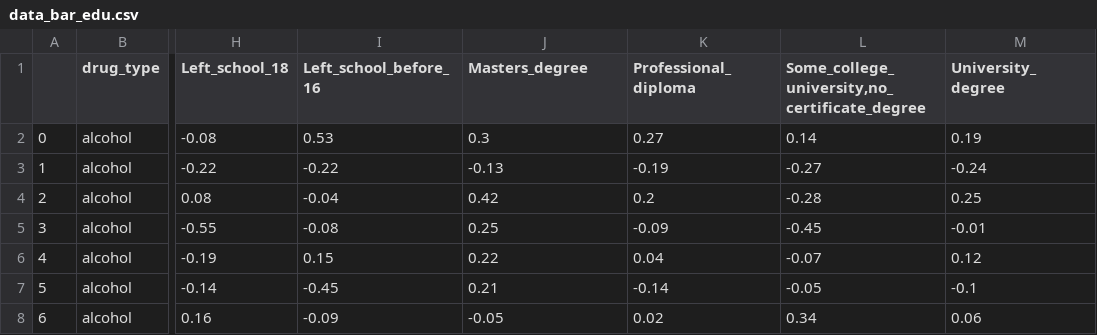
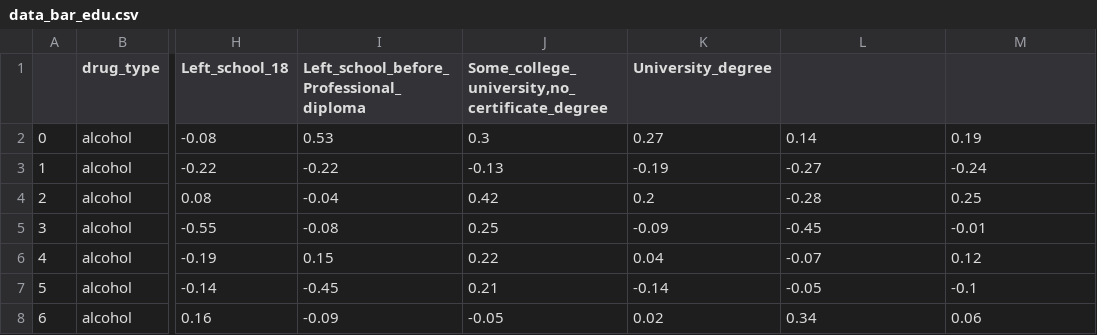
Before and after one commit to ghazalayobi/CS-visual-analytics, a CSV file: Final-Project/data/data_bar_edu.csv, drawn as a sheet; only a part is shown, gaps mark what is left out; the diff names each change by its address in the sheet, - before the commit and + after, or states it on an @@ line.

Commit message:
Update data_bar_edu.csv

```diff
--- a/Final-Project/data/data_bar_edu.csv
+++ b/Final-Project/data/data_bar_edu.csv
-I1: Left_school_before_16
+I1: Left_school_before_Professional_diploma
-J1: Masters_degree
+J1: Some_college_university,no_certificate_degree
-K1: Professional_diploma
+K1: University_degree
-L1: Some_college_university,no_certificate_degree
+L1: (empty)
-M1: University_degree
+M1: (empty)
```
